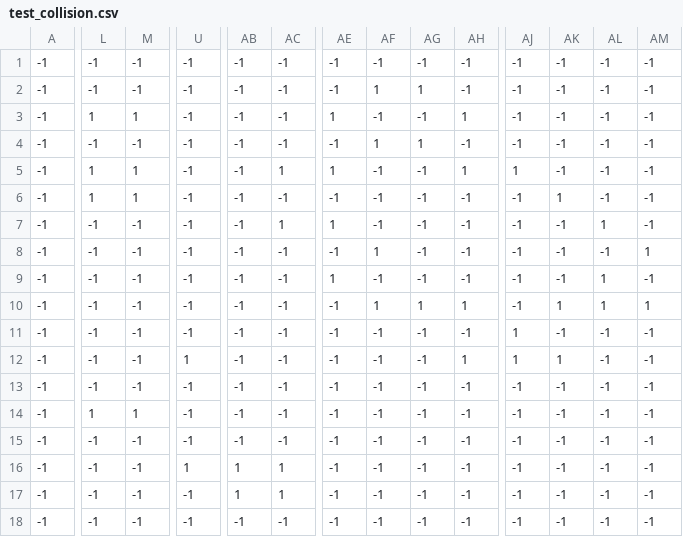
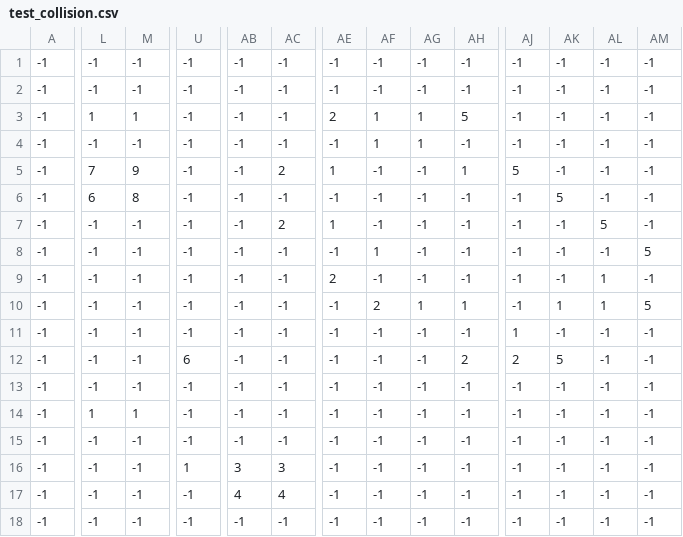
Before and after one commit to magnusKue/raylib_topdown, a CSV file: assets/levels/test_collision.csv, drawn as a sheet; only a part is shown, gaps mark what is left out; the diff covers the shown part only; the diff names each change by its address in the sheet, - before the commit and + after, or states it on an @@ line.

Commit message:
fully implemented subtile collision in code and tilemap, moved debug rendering to seperate file

```diff
--- a/assets/levels/test_collision.csv
+++ b/assets/levels/test_collision.csv
-AF2: 1
+AF2: -1
-AG2: 1
+AG2: -1
-AE3: 1
+AE3: 2
-AF3: -1
+AF3: 1
-AG3: -1
+AG3: 1
-AH3: 1
+AH3: 5
-L5: 1
+L5: 7
-M5: 1
+M5: 9
-AC5: 1
+AC5: 2
-AJ5: 1
+AJ5: 5
-L6: 1
+L6: 6
-M6: 1
+M6: 8
-AK6: 1
+AK6: 5
-AC7: 1
+AC7: 2
-AL7: 1
+AL7: 5
-AM8: 1
+AM8: 5
-AE9: 1
+AE9: 2
-AF10: 1
+AF10: 2
-AM10: 1
+AM10: 5
-U12: 1
+U12: 6
-AH12: 1
+AH12: 2
-AJ12: 1
+AJ12: 2
-AK12: 1
+AK12: 5
-AB16: 1
+AB16: 3
-AC16: 1
+AC16: 3
-AB17: 1
+AB17: 4
-AC17: 1
+AC17: 4
```
Also changed, not shown: 36 edited cells elsewhere in this file, assets/levels/test_tips.csv, 21 other files.
